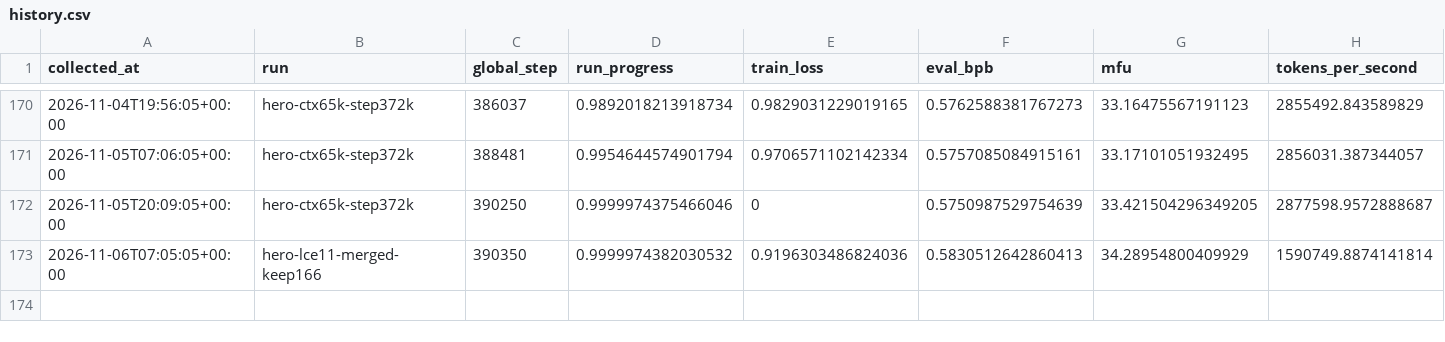
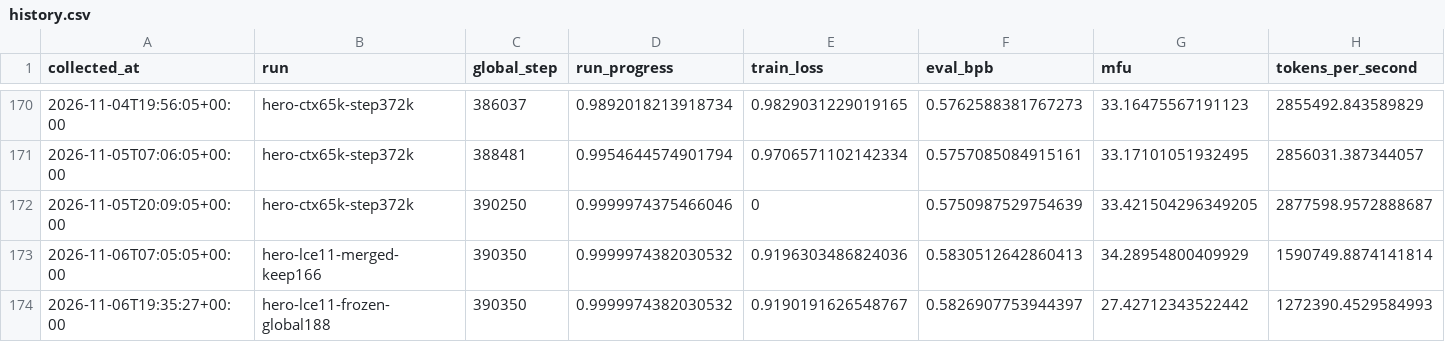
Before and after one commit to huzhe01/marin-run, a CSV file: data/history.csv, drawn as a sheet; only a part is shown, gaps mark what is left out; rows hold the shown columns only; the diff names each change by its address in the sheet, - before the commit and + after, or states it on an @@ line.

```diff
--- a/data/history.csv
+++ b/data/history.csv
+row 174: 2026-11-06T19:35:27+00:00 | hero-lce11-frozen-global188 | 390350 | 0.9999974382030532 | 0.9190191626548767 | 0.5826907753944397 | 27.42712343522442 | 1272390.4529584993
```
